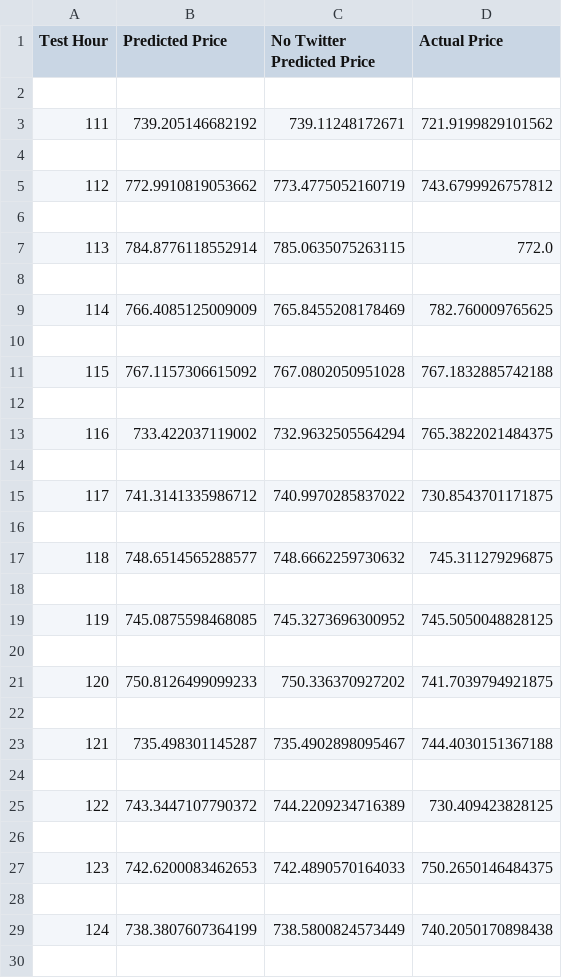
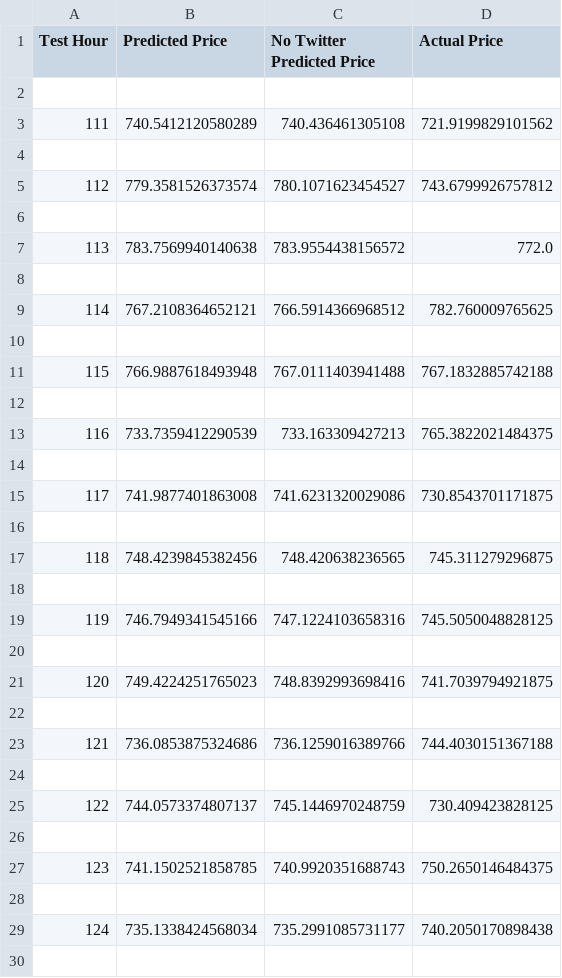
Before and after one commit to chekfung/teslatothemoon, a CSV file: csv/linear_regression.csv, drawn as a sheet; only a part is shown; the diff covers the shown part only.

```diff
--- a/csv/linear_regression.csv
+++ b/csv/linear_regression.csv
@@ -2,29 +2,29 @@ Test Hour,Predicted Price,No Twitter Predicted Price,Actual Price
 
-111,739.205146682192,739.11248172671,721.9199829101562
+111,740.5412120580289,740.436461305108,721.9199829101562
 
-112,772.9910819053662,773.4775052160719,743.6799926757812
+112,779.3581526373574,780.1071623454527,743.6799926757812
 
-113,784.8776118552914,785.0635075263115,772.0
+113,783.7569940140638,783.9554438156572,772.0
 
-114,766.4085125009009,765.8455208178469,782.760009765625
+114,767.2108364652121,766.5914366968512,782.760009765625
 
-115,767.1157306615092,767.0802050951028,767.1832885742188
+115,766.9887618493948,767.0111403941488,767.1832885742188
 
-116,733.422037119002,732.9632505564294,765.3822021484375
+116,733.7359412290539,733.163309427213,765.3822021484375
 
-117,741.3141335986712,740.9970285837022,730.8543701171875
+117,741.9877401863008,741.6231320029086,730.8543701171875
 
-118,748.6514565288577,748.6662259730632,745.311279296875
+118,748.4239845382456,748.420638236565,745.311279296875
 
-119,745.0875598468085,745.3273696300952,745.5050048828125
+119,746.7949341545166,747.1224103658316,745.5050048828125
 
-120,750.8126499099233,750.336370927202,741.7039794921875
+120,749.4224251765023,748.8392993698416,741.7039794921875
 
-121,735.498301145287,735.4902898095467,744.4030151367188
+121,736.0853875324686,736.1259016389766,744.4030151367188
 
-122,743.3447107790372,744.2209234716389,730.409423828125
+122,744.0573374807137,745.1446970248759,730.409423828125
 
-123,742.6200083462653,742.4890570164033,750.2650146484375
+123,741.1502521858785,740.9920351688743,750.2650146484375
 
-124,738.3807607364199,738.5800824573449,740.2050170898438
+124,735.1338424568034,735.2991085731177,740.2050170898438
 
```
Also changed, not shown: 28 edited cells elsewhere in this file, csv/polynomial_regression.csv, 2 other files.
